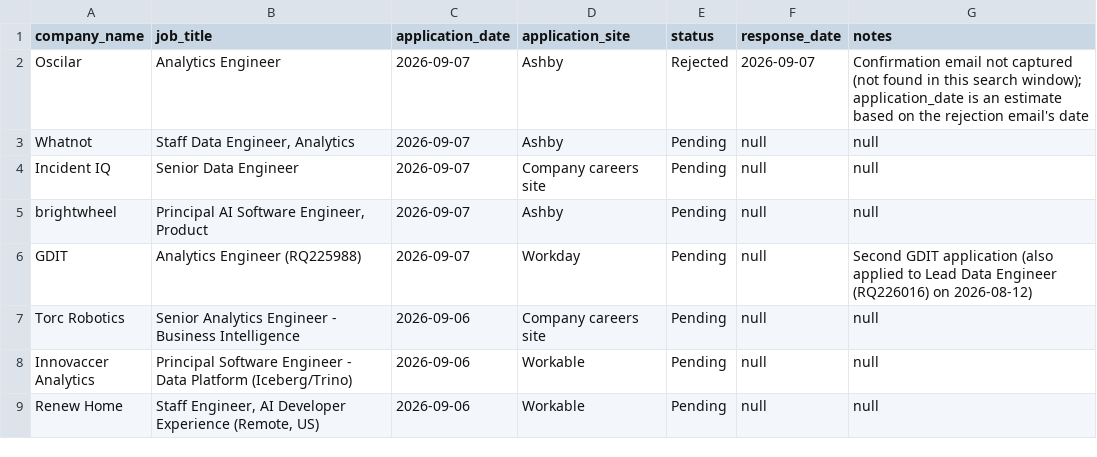
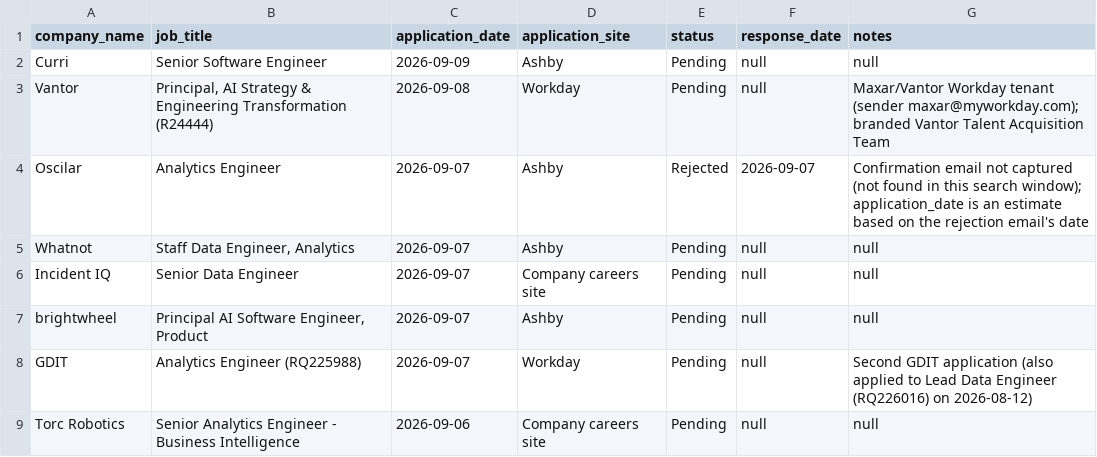
Before and after one commit to sandervw/job-search, a CSV file: job_applications.csv, drawn as a sheet; only a part is shown; the shorter side is filled out with more unchanged rows; the diff names each change by its address in the sheet, - before the commit and + after, or states it on an @@ line.

```diff
--- a/job_applications.csv
+++ b/job_applications.csv
+row 2: Curri | Senior Software Engineer | 2026-09-09 | Ashby | Pending | null | null
+row 3: Vantor | Principal, AI Strategy & Engineering Transformation (R24444) | 2026-09-08 | Workday | Pending | null | Maxar/Vantor Workday tenant (sender maxar@myworkday.com); branded Vantor Talent Acquisition Team
```
